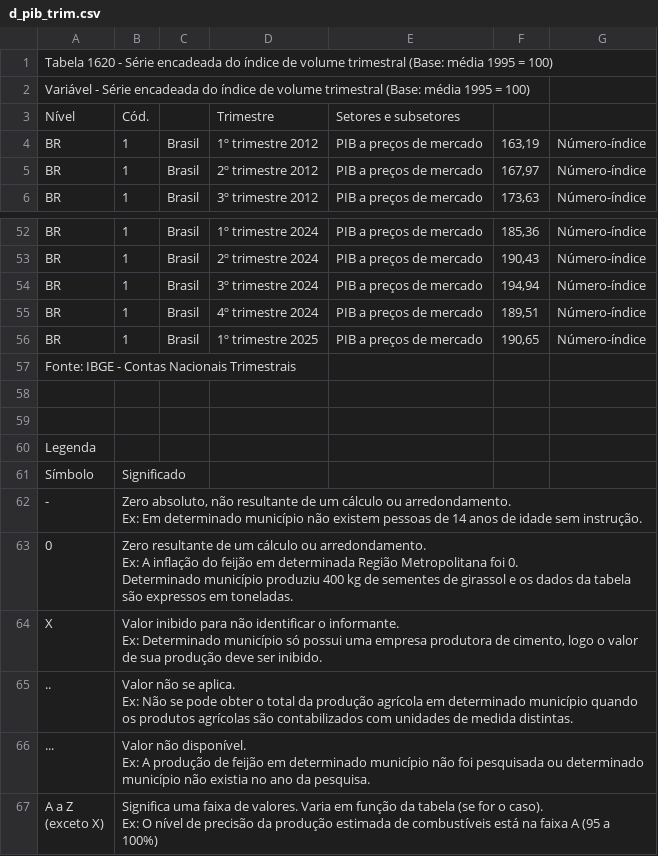
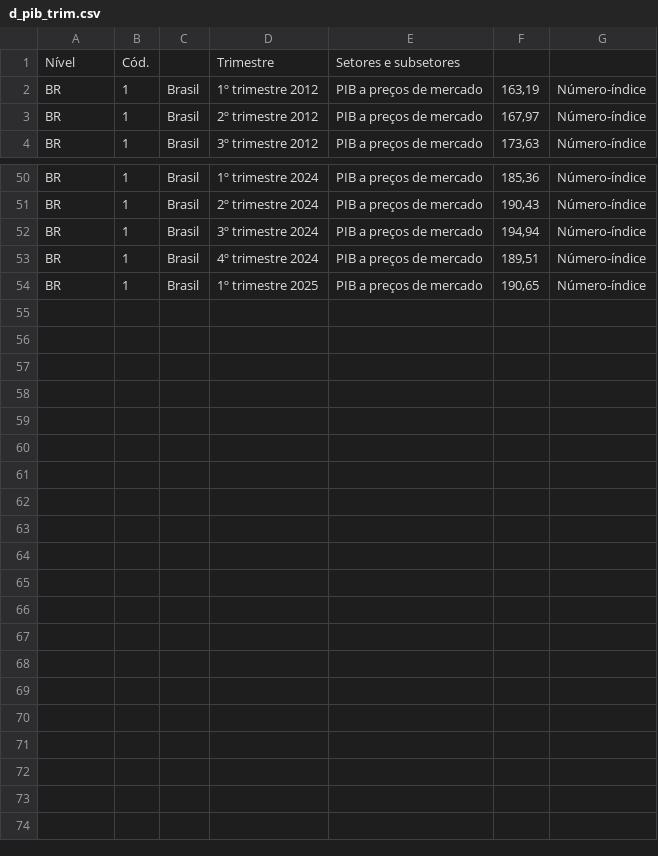
Before and after one commit to ithormb/TCC_PrevisaoML_PMC, a CSV file: d_pib_trim.csv, drawn as a sheet; only a part is shown, gaps mark what is left out; ↵ is a line break in a cell; the diff names each change by its address in the sheet, - before the commit and + after, or states it on an @@ line.

Commit message:
Update d_pib_trim.csv

```diff
--- a/d_pib_trim.csv
+++ b/d_pib_trim.csv
-row 1: Tabela 1620 - Série encadeada do índice de volume trimestral (Base: média 1995 = 100)
-row 2: Variável - Série encadeada do índice de volume trimestral (Base: média 1995 = 100)
-row 57: Fonte: IBGE - Contas Nacionais Trimestrais
-row 58: (empty)
-row 59: (empty)
-row 60: Legenda
-row 61: Símbolo | Significado
-row 62: - | Zero absoluto, não resultante de um cálculo ou arredondamento. ↵ Ex: Em determinado município não existem pessoas de 14 anos de idade sem instrução.
-row 63: 0 | Zero resultante de um cálculo ou arredondamento. ↵ Ex: A inflação do feijão em determinada Região Metropolitana foi 0. ↵ Determinado município produziu 400 kg de sementes de girassol e os dados da tabela são expressos em toneladas.
-row 64: X | Valor inibido para não identificar o informante. ↵ Ex: Determinado município só possui uma empresa produtora de cimento, logo o valor de sua produção deve ser inibido.
-row 65: .. | Valor não se aplica. ↵ Ex: Não se pode obter o total da produção agrícola em determinado município quando os produtos agrícolas são contabilizados com unidades de medida distintas.
-row 66: ... | Valor não disponível. ↵ Ex: A produção de feijão em determinado município não foi pesquisada ou determinado município não existia no ano da pesquisa.
-row 67: A a Z ↵ (exceto X) | Significa uma faixa de valores. Varia em função da tabela (se for o caso). ↵ Ex: O nível de precisão da produção estimada de combustíveis está na faixa A (95 a 100%)
```
